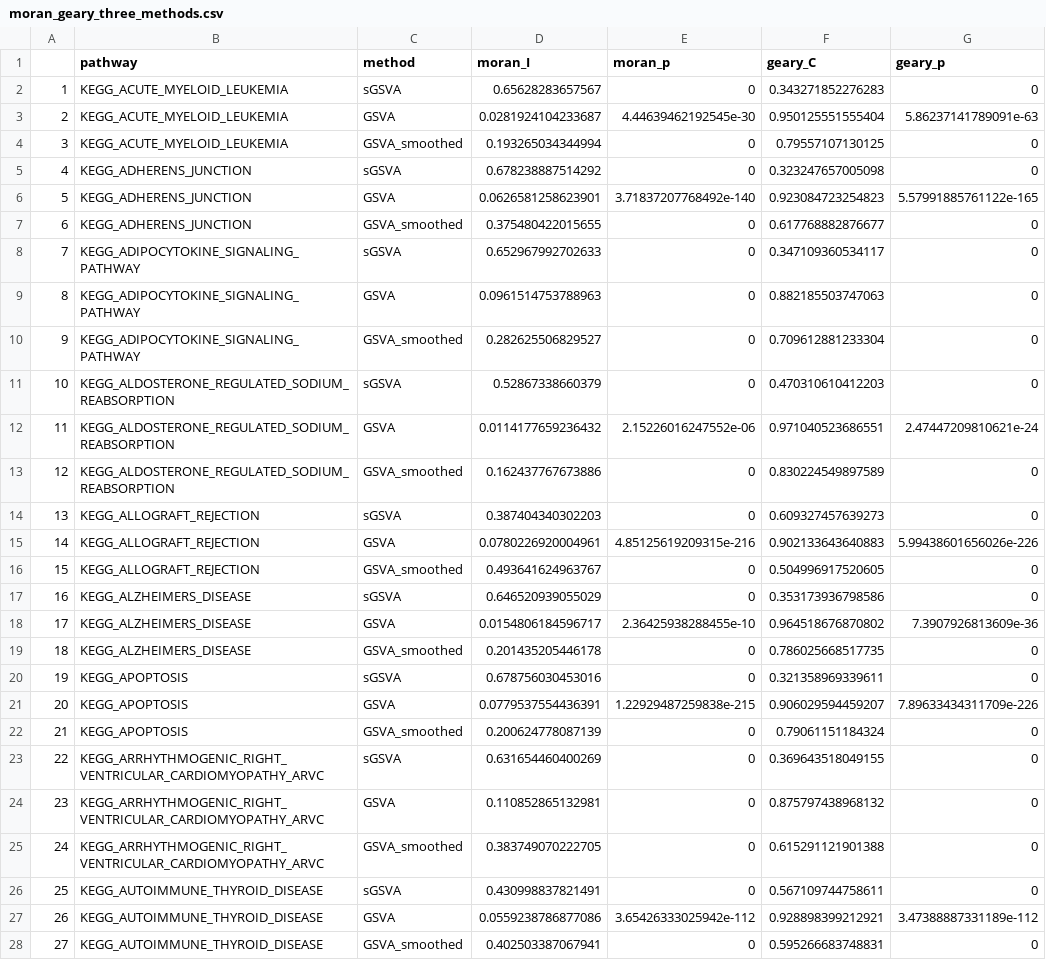
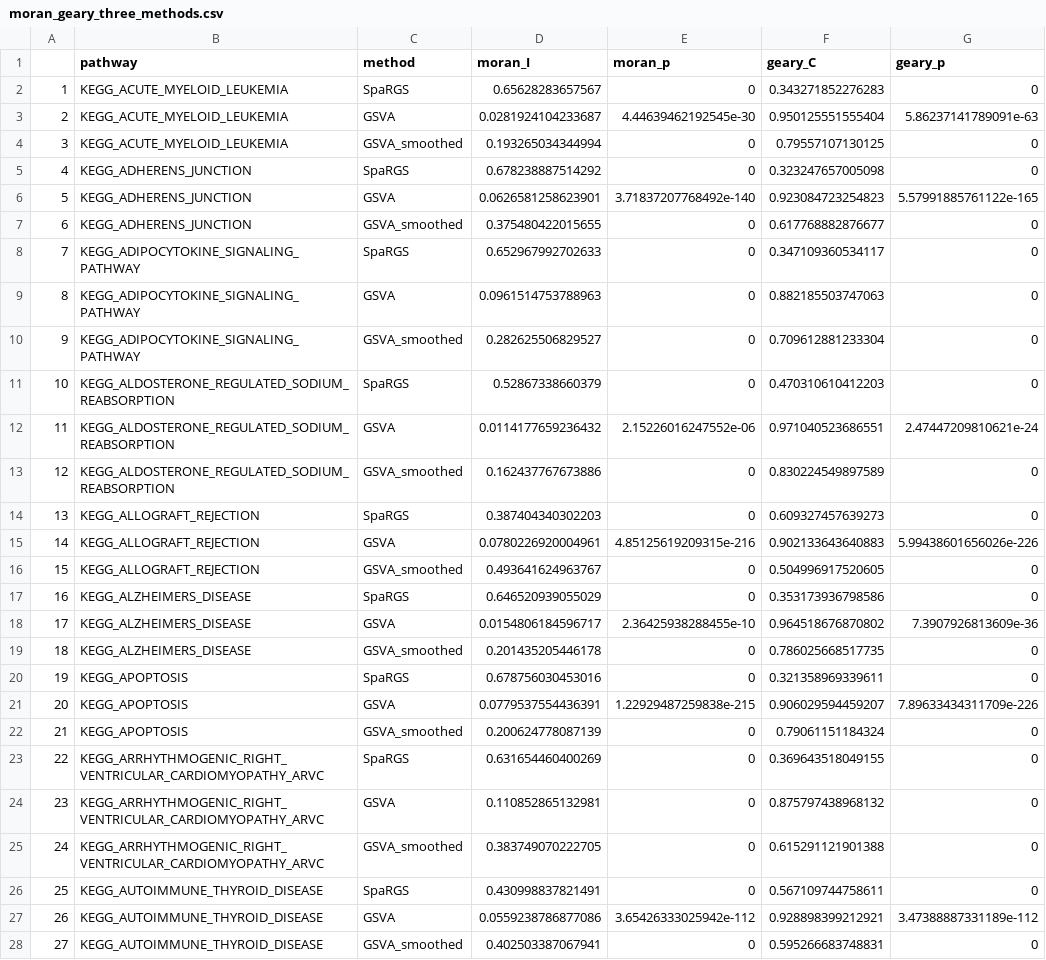
Before and after one commit to TransBioInfoLab/SpaRGS, a CSV file: results/xenium/moran_geary_three_methods.csv, drawn as a sheet; only a part is shown; the diff covers the shown part only.

```diff
--- a/results/xenium/moran_geary_three_methods.csv
+++ b/results/xenium/moran_geary_three_methods.csv
@@ -1,27 +1,27 @@
 "","pathway","method","moran_I","moran_p","geary_C","geary_p"
-"1","KEGG_ACUTE_MYELOID_LEUKEMIA","sGSVA",0.65628283657567,0,0.343271852276283,0
+"1","KEGG_ACUTE_MYELOID_LEUKEMIA","SpaRGS",0.65628283657567,0,0.343271852276283,0
 "2","KEGG_ACUTE_MYELOID_LEUKEMIA","GSVA",0.0281924104233687,4.44639462192545e-30,0.950125551555404,5.86237141789091e-63
 "3","KEGG_ACUTE_MYELOID_LEUKEMIA","GSVA_smoothed",0.193265034344994,0,0.79557107130125,0
-"4","KEGG_ADHERENS_JUNCTION","sGSVA",0.678238887514292,0,0.323247657005098,0
+"4","KEGG_ADHERENS_JUNCTION","SpaRGS",0.678238887514292,0,0.323247657005098,0
 "5","KEGG_ADHERENS_JUNCTION","GSVA",0.0626581258623901,3.71837207768492e-140,0.923084723254823,5.57991885761122e-165
 "6","KEGG_ADHERENS_JUNCTION","GSVA_smoothed",0.375480422015655,0,0.617768882876677,0
-"7","KEGG_ADIPOCYTOKINE_SIGNALING_PATHWAY","sGSVA",0.652967992702633,0,0.347109360534117,0
+"7","KEGG_ADIPOCYTOKINE_SIGNALING_PATHWAY","SpaRGS",0.652967992702633,0,0.347109360534117,0
 "8","KEGG_ADIPOCYTOKINE_SIGNALING_PATHWAY","GSVA",0.0961514753788963,0,0.882185503747063,0
 "9","KEGG_ADIPOCYTOKINE_SIGNALING_PATHWAY","GSVA_smoothed",0.282625506829527,0,0.709612881233304,0
-"10","KEGG_ALDOSTERONE_REGULATED_SODIUM_REABSORPTION","sGSVA",0.52867338660379,0,0.470310610412203,0
+"10","KEGG_ALDOSTERONE_REGULATED_SODIUM_REABSORPTION","SpaRGS",0.52867338660379,0,0.470310610412203,0
 "11","KEGG_ALDOSTERONE_REGULATED_SODIUM_REABSORPTION","GSVA",0.0114177659236432,2.15226016247552e-06,0.971040523686551,2.47447209810621e-24
 "12","KEGG_ALDOSTERONE_REGULATED_SODIUM_REABSORPTION","GSVA_smoothed",0.162437767673886,0,0.830224549897589,0
-"13","KEGG_ALLOGRAFT_REJECTION","sGSVA",0.387404340302203,0,0.609327457639273,0
+"13","KEGG_ALLOGRAFT_REJECTION","SpaRGS",0.387404340302203,0,0.609327457639273,0
 "14","KEGG_ALLOGRAFT_REJECTION","GSVA",0.0780226920004961,4.85125619209315e-216,0.902133643640883,5.99438601656026e-226
 "15","KEGG_ALLOGRAFT_REJECTION","GSVA_smoothed",0.493641624963767,0,0.504996917520605,0
-"16","KEGG_ALZHEIMERS_DISEASE","sGSVA",0.646520939055029,0,0.353173936798586,0
+"16","KEGG_ALZHEIMERS_DISEASE","SpaRGS",0.646520939055029,0,0.353173936798586,0
 "17","KEGG_ALZHEIMERS_DISEASE","GSVA",0.0154806184596717,2.36425938288455e-10,0.964518676870802,7.3907926813609e-36
 "18","KEGG_ALZHEIMERS_DISEASE","GSVA_smoothed",0.201435205446178,0,0.786025668517735,0
-"19","KEGG_APOPTOSIS","sGSVA",0.678756030453016,0,0.321358969339611,0
+"19","KEGG_APOPTOSIS","SpaRGS",0.678756030453016,0,0.321358969339611,0
 "20","KEGG_APOPTOSIS","GSVA",0.0779537554436391,1.22929487259838e-215,0.906029594459207,7.89633434311709e-226
 "21","KEGG_APOPTOSIS","GSVA_smoothed",0.200624778087139,0,0.79061151184324,0
-"22","KEGG_ARRHYTHMOGENIC_RIGHT_VENTRICULAR_CARDIOMYOPATHY_ARVC","sGSVA",0.631654460400269,0,0.369643518049155,0
+"22","KEGG_ARRHYTHMOGENIC_RIGHT_VENTRICULAR_CARDIOMYOPATHY_ARVC","SpaRGS",0.631654460400269,0,0.369643518049155,0
 "23","KEGG_ARRHYTHMOGENIC_RIGHT_VENTRICULAR_CARDIOMYOPATHY_ARVC","GSVA",0.110852865132981,0,0.875797438968132,0
 "24","KEGG_ARRHYTHMOGENIC_RIGHT_VENTRICULAR_CARDIOMYOPATHY_ARVC","GSVA_smoothed",0.383749070222705,0,0.615291121901388,0
-"25","KEGG_AUTOIMMUNE_THYROID_DISEASE","sGSVA",0.430998837821491,0,0.567109744758611,0
+"25","KEGG_AUTOIMMUNE_THYROID_DISEASE","SpaRGS",0.430998837821491,0,0.567109744758611,0
 "26","KEGG_AUTOIMMUNE_THYROID_DISEASE","GSVA",0.0559238786877086,3.65426333025942e-112,0.928898399212921,3.47388887331189e-112
```
Also changed, not shown: 68 edited cells elsewhere in this file, results/xenium/xenium_representative_nonoverlap_sensitivity_long.csv.
